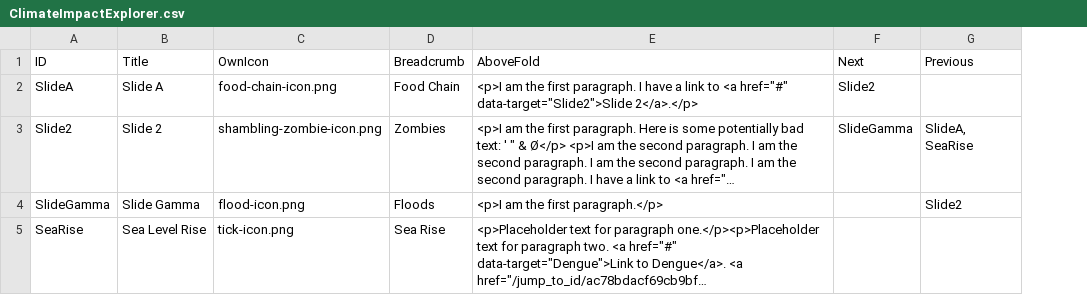
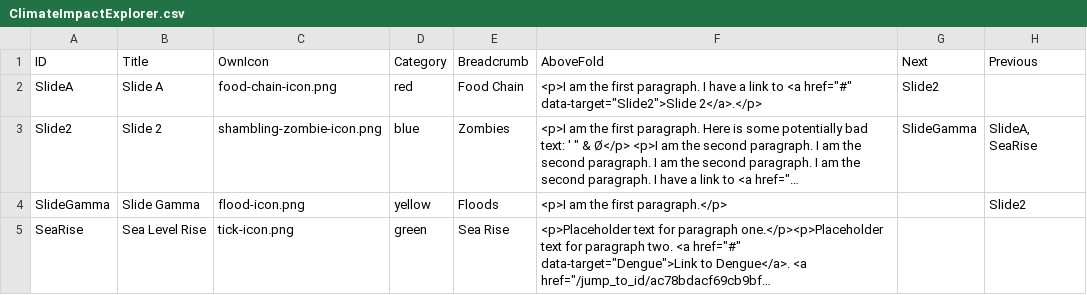
Before and after one commit to Colin-Fredericks/hx-js, a CSV file: text slider/ClimateImpactExplorer.csv, drawn as a sheet; only a part is shown; long unchanged cells end in …; the diff names each change by its address in the sheet, - before the commit and + after, or states it on an @@ line.

Commit message:
Adding slide title style

```diff
--- a/text slider/ClimateImpactExplorer.csv
+++ b/text slider/ClimateImpactExplorer.csv
+column D (Category), rows 2-5: red | blue | yellow | green
```
Also changed, not shown: 2 other files.
